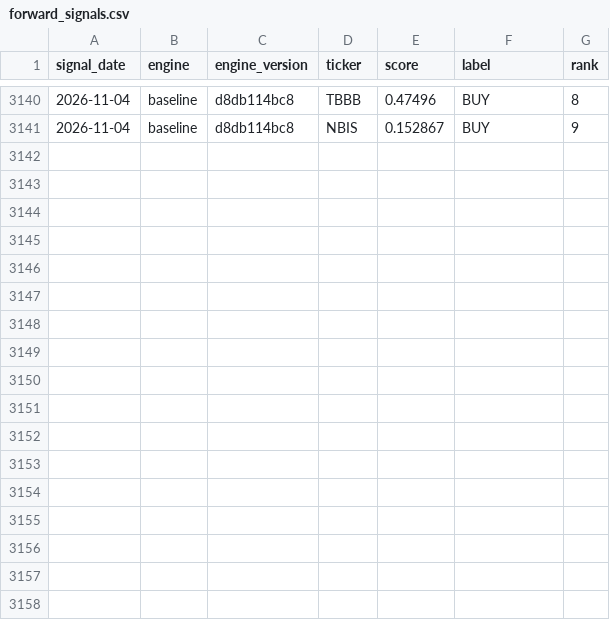
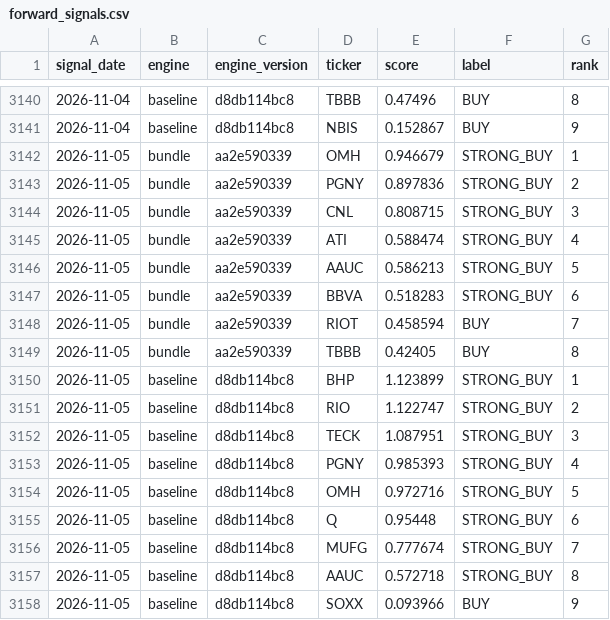
Before and after one commit to djbrig44/squeezes, a CSV file: forward_signals.csv, drawn as a sheet; only a part is shown, gaps mark what is left out; the diff names each change by its address in the sheet, - before the commit and + after, or states it on an @@ line.

```diff
--- a/forward_signals.csv
+++ b/forward_signals.csv
+row 3142: 2026-11-05 | bundle | aa2e590339 | OMH | 0.946679 | STRONG_BUY | 1
+row 3143: 2026-11-05 | bundle | aa2e590339 | PGNY | 0.897836 | STRONG_BUY | 2
+row 3144: 2026-11-05 | bundle | aa2e590339 | CNL | 0.808715 | STRONG_BUY | 3
+row 3145: 2026-11-05 | bundle | aa2e590339 | ATI | 0.588474 | STRONG_BUY | 4
+row 3146: 2026-11-05 | bundle | aa2e590339 | AAUC | 0.586213 | STRONG_BUY | 5
+row 3147: 2026-11-05 | bundle | aa2e590339 | BBVA | 0.518283 | STRONG_BUY | 6
+row 3148: 2026-11-05 | bundle | aa2e590339 | RIOT | 0.458594 | BUY | 7
+row 3149: 2026-11-05 | bundle | aa2e590339 | TBBB | 0.42405 | BUY | 8
+row 3150: 2026-11-05 | baseline | d8db114bc8 | BHP | 1.123899 | STRONG_BUY | 1
+row 3151: 2026-11-05 | baseline | d8db114bc8 | RIO | 1.122747 | STRONG_BUY | 2
+row 3152: 2026-11-05 | baseline | d8db114bc8 | TECK | 1.087951 | STRONG_BUY | 3
+row 3153: 2026-11-05 | baseline | d8db114bc8 | PGNY | 0.985393 | STRONG_BUY | 4
+row 3154: 2026-11-05 | baseline | d8db114bc8 | OMH | 0.972716 | STRONG_BUY | 5
+row 3155: 2026-11-05 | baseline | d8db114bc8 | Q | 0.95448 | STRONG_BUY | 6
+row 3156: 2026-11-05 | baseline | d8db114bc8 | MUFG | 0.777674 | STRONG_BUY | 7
+row 3157: 2026-11-05 | baseline | d8db114bc8 | AAUC | 0.572718 | STRONG_BUY | 8
+row 3158: 2026-11-05 | baseline | d8db114bc8 | SOXX | 0.093966 | BUY | 9
```
